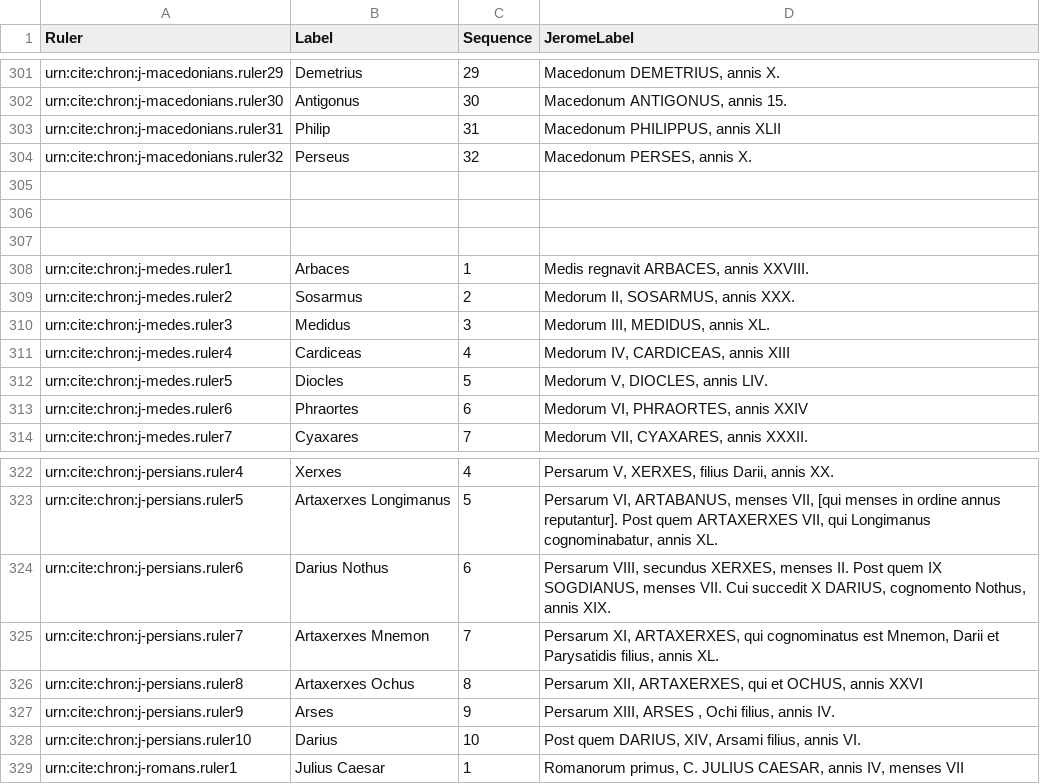
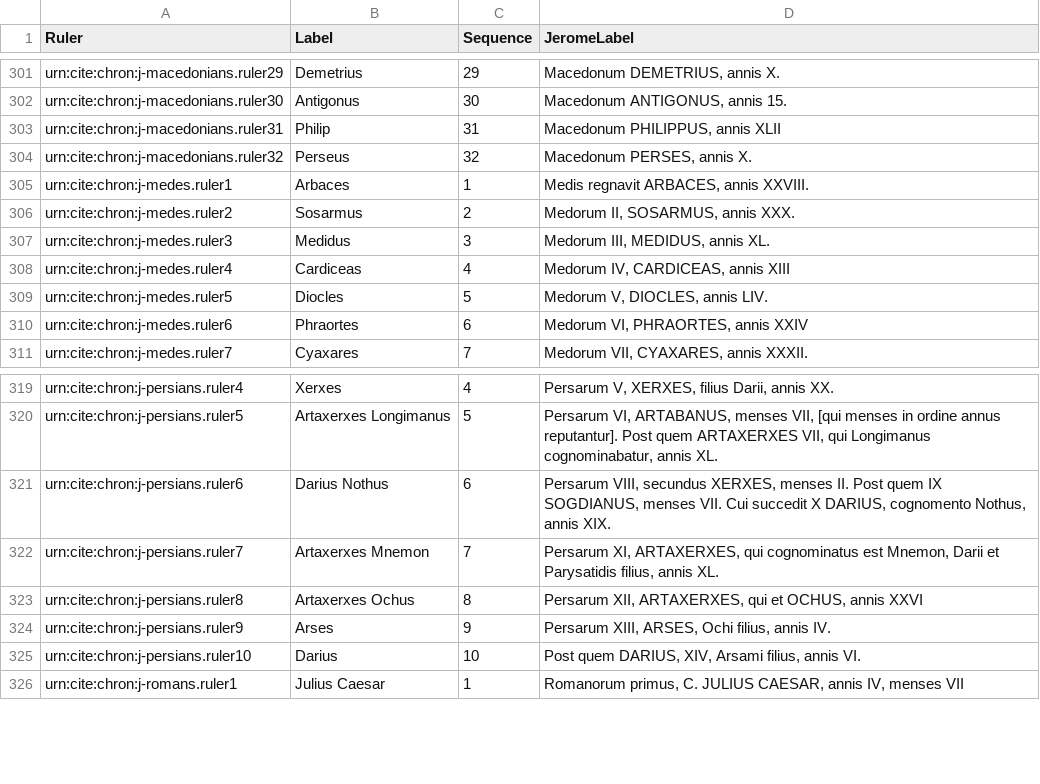
Before and after one commit to neelsmith/chronicles, a CSV file: collections/jeromeseqq.csv, drawn as a sheet; only a part is shown, gaps mark what is left out.

Commit message:
Clean up white space.

```diff
--- a/collections/jeromeseqq.csv
+++ b/collections/jeromeseqq.csv
@@ -304,5 +304,2 @@ urn:cite:chron:j-macedonians.ruler31,Philip,31,"Macedonum PHILIPPUS, annis XLII"
 urn:cite:chron:j-macedonians.ruler32,Perseus,32,"Macedonum PERSES, annis X."
-
-
-
 urn:cite:chron:j-medes.ruler1,Arbaces,1,"Medis regnavit ARBACES, annis XXVIII."
@@ -326,3 +323,3 @@ urn:cite:chron:j-persians.ruler7,Artaxerxes Mnemon,7,"Persarum XI, ARTAXERXES, q
 urn:cite:chron:j-persians.ruler8,Artaxerxes Ochus,8,"Persarum XII, ARTAXERXES, qui et OCHUS, annis XXVI"
-urn:cite:chron:j-persians.ruler9,Arses,9,"Persarum XIII, ARSES , Ochi filius, annis IV."
+urn:cite:chron:j-persians.ruler9,Arses,9,"Persarum XIII, ARSES, Ochi filius, annis IV."
 urn:cite:chron:j-persians.ruler10,Darius,10,"Post quem DARIUS, XIV, Arsami filius, annis VI."
```
